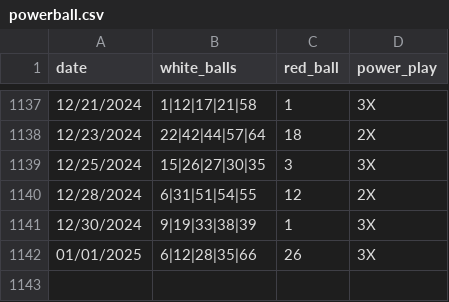
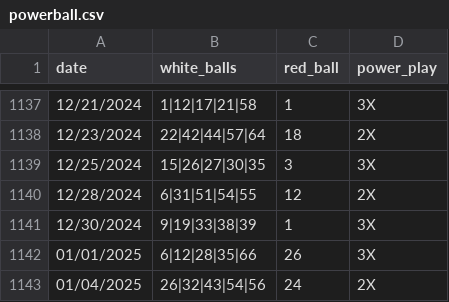
Before and after one commit to jbaranski/jeffs-lottery-utils, a CSV file: numbers/powerball.csv, drawn as a sheet; only a part is shown, gaps mark what is left out; the diff names each change by its address in the sheet, - before the commit and + after, or states it on an @@ line.

```diff
--- a/numbers/powerball.csv
+++ b/numbers/powerball.csv
+row 1143: 01/04/2025 | 26|32|43|54|56 | 24 | 2X
```
Also changed, not shown: 2 other files.
